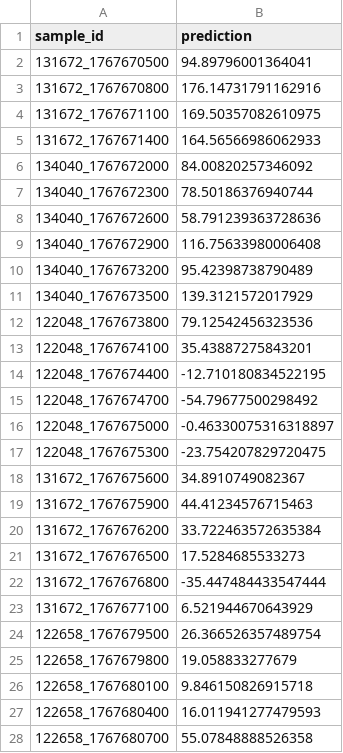
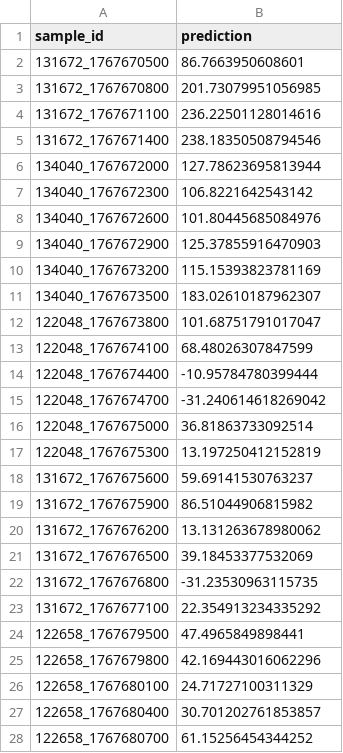
Before and after one commit to VitalyKalinsky/mos-transport, a CSV file: submission.csv, drawn as a sheet; only a part is shown; the diff covers the shown part only.

```diff
--- a/submission.csv
+++ b/submission.csv
@@ -1,28 +1,28 @@
 sample_id;prediction
-131672_1767670500;94.89796001364041
-131672_1767670800;176.14731791162916
-131672_1767671100;169.50357082610975
-131672_1767671400;164.56566986062933
-134040_1767672000;84.00820257346092
-134040_1767672300;78.50186376940744
-134040_1767672600;58.791239363728636
-134040_1767672900;116.75633980006408
-134040_1767673200;95.42398738790489
-134040_1767673500;139.3121572017929
-122048_1767673800;79.12542456323536
-122048_1767674100;35.43887275843201
-122048_1767674400;-12.710180834522195
-122048_1767674700;-54.79677500298492
-122048_1767675000;-0.46330075316318897
-122048_1767675300;-23.754207829720475
-131672_1767675600;34.8910749082367
-131672_1767675900;44.41234576715463
-131672_1767676200;33.722463572635384
-131672_1767676500;17.5284685533273
-131672_1767676800;-35.447484433547444
-131672_1767677100;6.521944670643929
-122658_1767679500;26.366526357489754
-122658_1767679800;19.058833277679
-122658_1767680100;9.846150826915718
-122658_1767680400;16.011941277479593
-122658_1767680700;55.07848888526358
+131672_1767670500;86.7663950608601
+131672_1767670800;201.73079951056985
+131672_1767671100;236.22501128014616
+131672_1767671400;238.18350508794546
+134040_1767672000;127.78623695813944
+134040_1767672300;106.8221642543142
+134040_1767672600;101.80445685084976
+134040_1767672900;125.37855916470903
+134040_1767673200;115.15393823781169
+134040_1767673500;183.02610187962307
+122048_1767673800;101.68751791017047
+122048_1767674100;68.48026307847599
+122048_1767674400;-10.95784780399444
+122048_1767674700;-31.240614618269042
+122048_1767675000;36.81863733092514
+122048_1767675300;13.197250412152819
+131672_1767675600;59.69141530763237
+131672_1767675900;86.51044906815982
+131672_1767676200;13.131263678980062
+131672_1767676500;39.18453377532069
+131672_1767676800;-31.23530963115735
+131672_1767677100;22.354913234335292
+122658_1767679500;47.4965849898441
+122658_1767679800;42.169443016062296
+122658_1767680100;24.71727100311329
+122658_1767680400;30.701202761853857
+122658_1767680700;61.15256454344252
```
Also changed, not shown: 124 edited cells elsewhere in this file, 20 other files.
